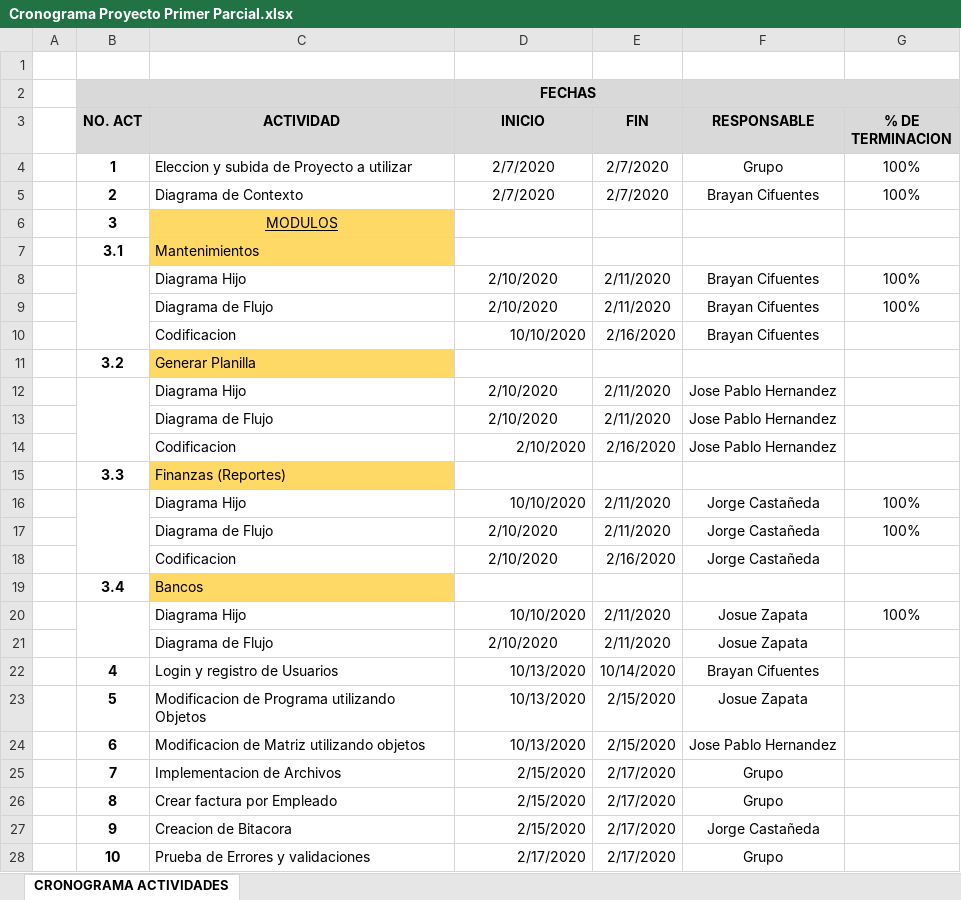
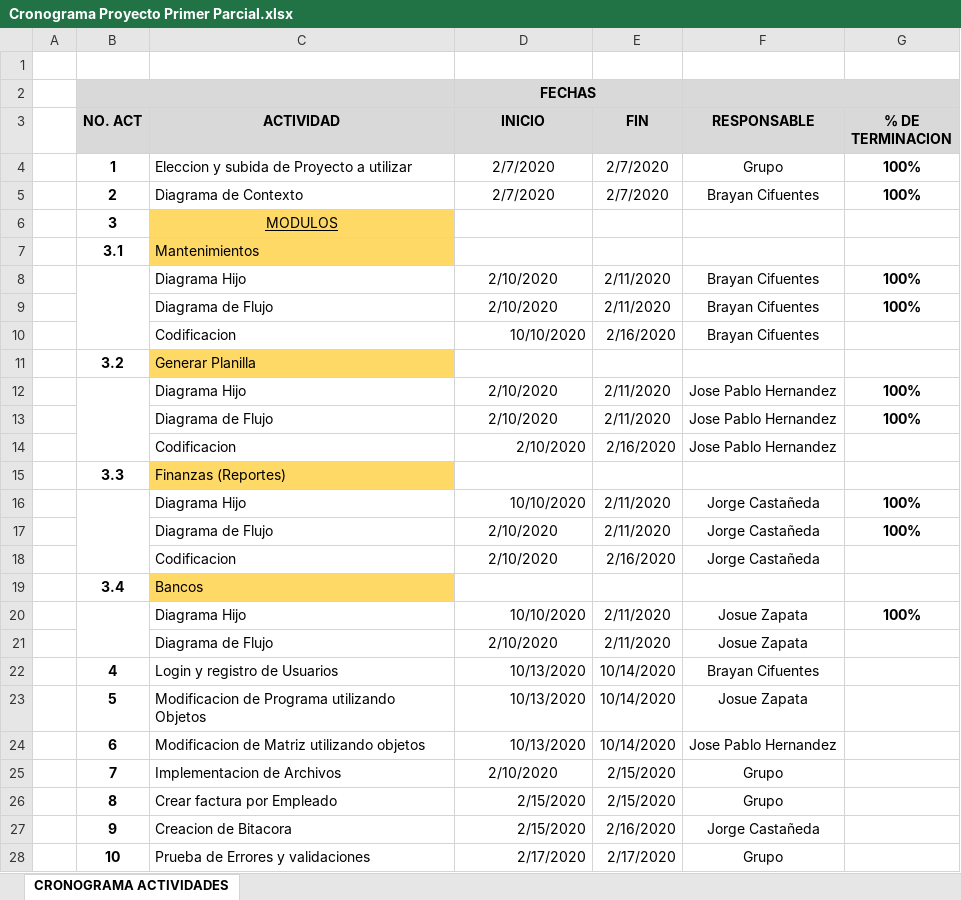
Before and after one commit to tatto5828z4/ProgramacionIII, an Excel workbook: Primer-parcial-proyecto/Cronograma Proyecto Primer Parcial.xlsx, sheet CRONOGRAMA ACTIVIDADES, drawn as a sheet; only a part is shown; values as stored, in another font and other column widths than the file's, no borders; the diff covers the shown part only; the diff names each change by its address in the sheet, - before the commit and + after, or states it on an @@ line.

Commit message:
Actualizacion Cronograma

```diff
--- a/Primer-parcial-proyecto/Cronograma Proyecto Primer Parcial.xlsx (sheet CRONOGRAMA ACTIVIDADES)
+++ b/Primer-parcial-proyecto/Cronograma Proyecto Primer Parcial.xlsx (sheet CRONOGRAMA ACTIVIDADES)
-G4:G5 bold: off
+G4:G5 bold: on
-G8:G9 bold: off
+G8:G9 bold: on
-G12:G13 (% DE TERMINACION): (empty)
+G12:G13 (% DE TERMINACION): 100%
-G16:G17 bold: off
+G16:G17 bold: on
-G20 bold: off
+G20 bold: on
-E23:E24 (FIN): 2/15/2020
+E23:E24 (FIN): 10/14/2020
-D25 (INICIO): 2/15/2020
+D25 (INICIO): 2/10/2020
-D25 alignment: right
+D25 alignment: center
-E25:E26 (FIN): 2/17/2020
+E25:E26 (FIN): 2/15/2020
-E27 (FIN): 2/17/2020
+E27 (FIN): 2/16/2020
```
Also changed, not shown: 5 edited cells elsewhere in this sheet.
